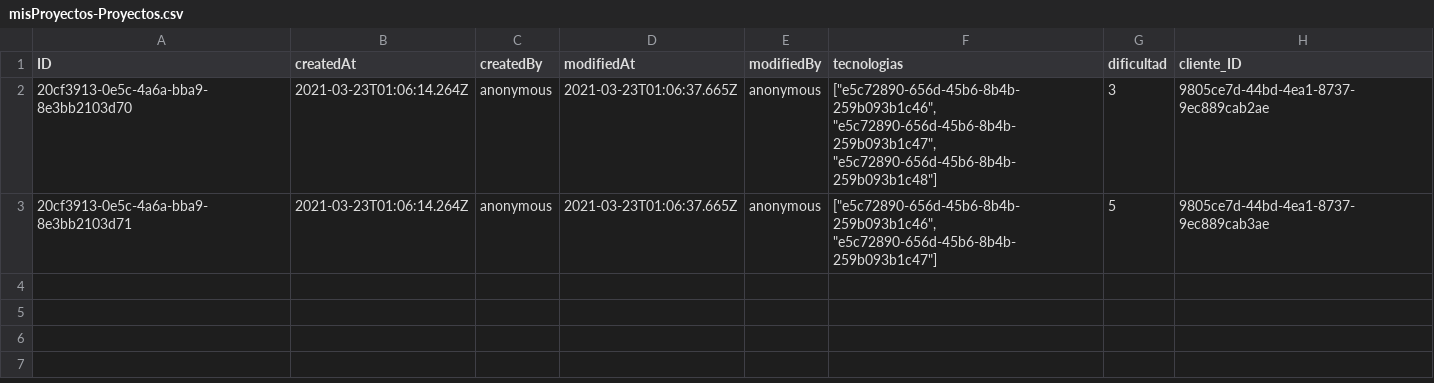
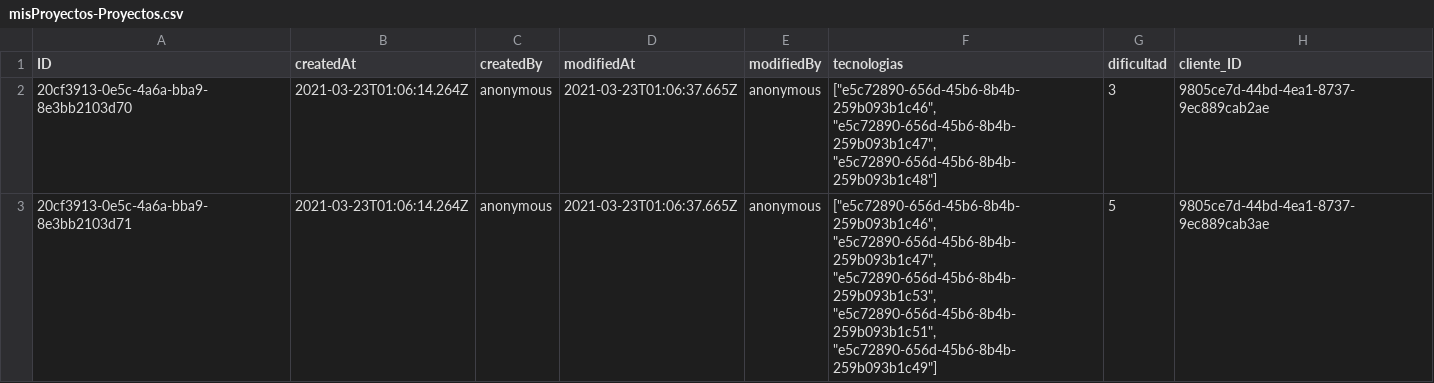
Before and after one commit to Mic4mi/SAP-CAP-Training, a CSV file: Proyectos/db/data/misProyectos-Proyectos.csv, drawn as a sheet.

```diff
--- a/Proyectos/db/data/misProyectos-Proyectos.csv
+++ b/Proyectos/db/data/misProyectos-Proyectos.csv
@@ -2,2 +2,2 @@ ID;createdAt;createdBy;modifiedAt;modifiedBy;tecnologias;dificultad;cliente_ID
 20cf3913-0e5c-4a6a-bba9-8e3bb2103d70;2021-03-23T01:06:14.264Z;anonymous;2021-03-23T01:06:37.665Z;anonymous;["e5c72890-656d-45b6-8b4b-259b093b1c46", "e5c72890-656d-45b6-8b4b-259b093b1c47", "e5c72890-656d-45b6-8b4b-259b093b1c48"];3;9805ce7d-44bd-4ea1-8737-9ec889cab2ae
-20cf3913-0e5c-4a6a-bba9-8e3bb2103d71;2021-03-23T01:06:14.264Z;anonymous;2021-03-23T01:06:37.665Z;anonymous;["e5c72890-656d-45b6-8b4b-259b093b1c46", "e5c72890-656d-45b6-8b4b-259b093b1c47"];5;9805ce7d-44bd-4ea1-8737-9ec889cab3ae
+20cf3913-0e5c-4a6a-bba9-8e3bb2103d71;2021-03-23T01:06:14.264Z;anonymous;2021-03-23T01:06:37.665Z;anonymous;["e5c72890-656d-45b6-8b4b-259b093b1c46", "e5c72890-656d-45b6-8b4b-259b093b1c47", "e5c72890-656d-45b6-8b4b-259b093b1c53", "e5c72890-656d-45b6-8b4b-259b093b1c51", "e5c72890-656d-45b6-8b4b-259b093b1c49"];5;9805ce7d-44bd-4ea1-8737-9ec889cab3ae
```
Also changed, not shown: 3 other files.
